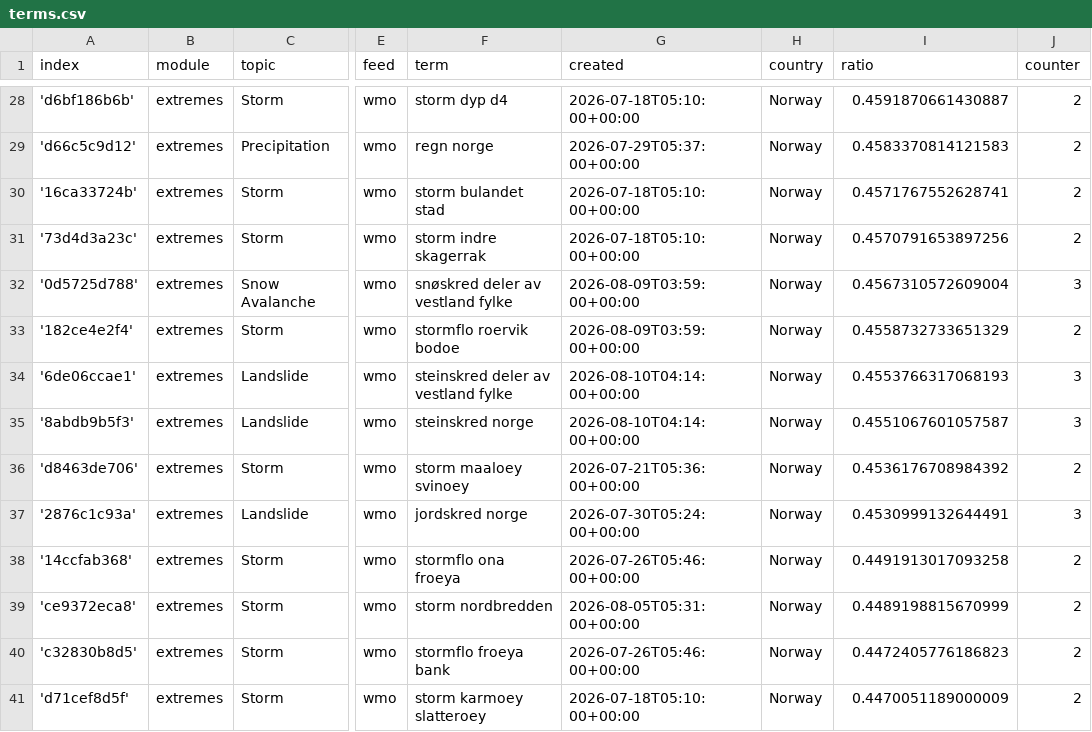
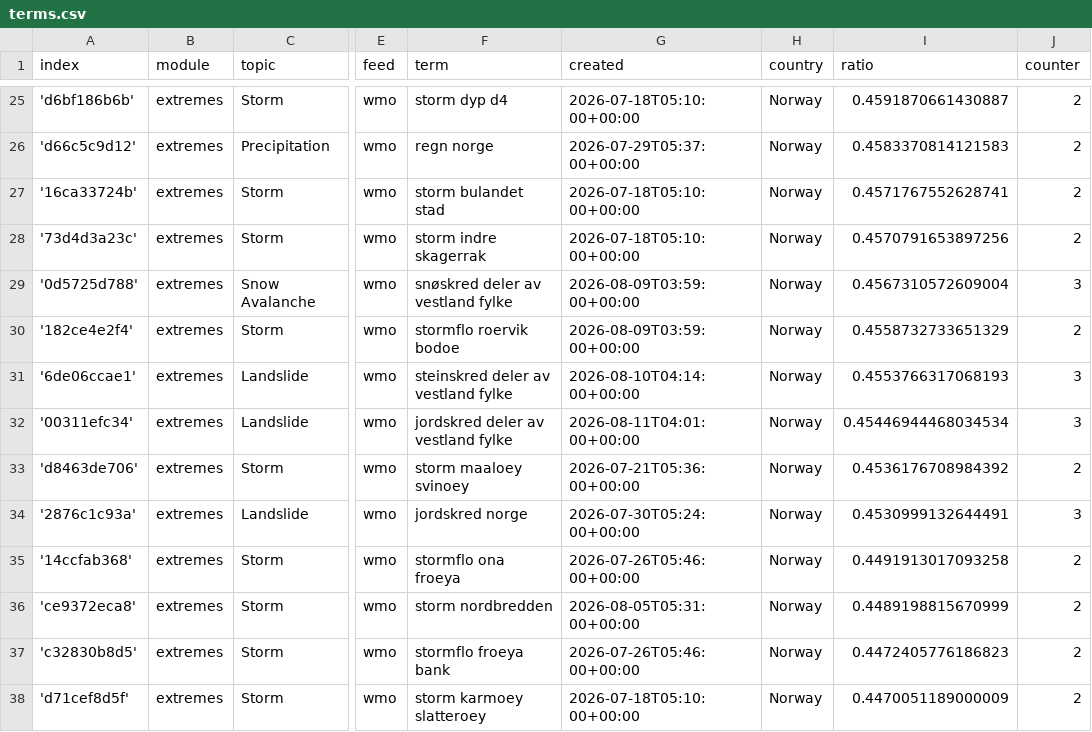
Before and after one commit to sonjanews/norwegianExtreme, a CSV file: terms.csv, drawn as a sheet; only a part is shown, gaps mark what is left out; addresses are those after the commit; the diff covers the shown part only; the diff names each change by its address in the sheet, - before the commit and + after, or states it on an @@ line.

```diff
--- a/terms.csv
+++ b/terms.csv
-A32 (index): '8abdb9b5f3'
+A32 (index): '00311efc34'
-F32 (term): steinskred norge
+F32 (term): jordskred deler av vestland fylke
-G32 (created): 2026-08-10T04:14:00+00:00
+G32 (created): 2026-08-11T04:01:00+00:00
-I32 (ratio): 0.4551067601057587
+I32 (ratio): 0.45446944468034534
```
Also changed, not shown: 4 added rows and 9 removed rows elsewhere in this file.
